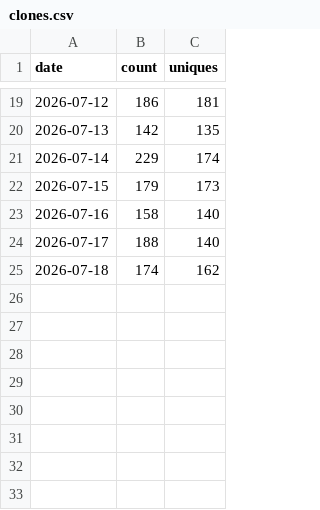
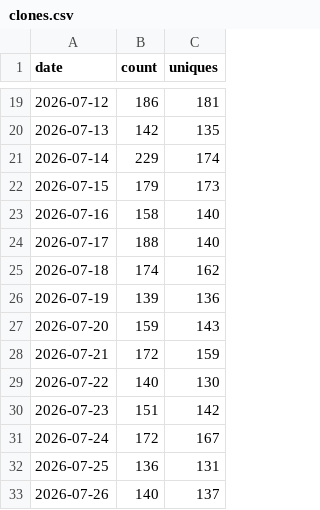
Before and after one commit to Clinical-Quality-Artifical-Intelligence/open-nursing-core-ig, a CSV file: traffic/clones.csv, drawn as a sheet; only a part is shown, gaps mark what is left out; the diff names each change by its address in the sheet, - before the commit and + after, or states it on an @@ line.

```diff
--- a/traffic/clones.csv
+++ b/traffic/clones.csv
+row 26: 2026-07-19 | 139 | 136
+row 27: 2026-07-20 | 159 | 143
+row 28: 2026-07-21 | 172 | 159
+row 29: 2026-07-22 | 140 | 130
+row 30: 2026-07-23 | 151 | 142
+row 31: 2026-07-24 | 172 | 167
+row 32: 2026-07-25 | 136 | 131
+row 33: 2026-07-26 | 140 | 137
```
Also changed, not shown: traffic/views.csv, 4 other files.
